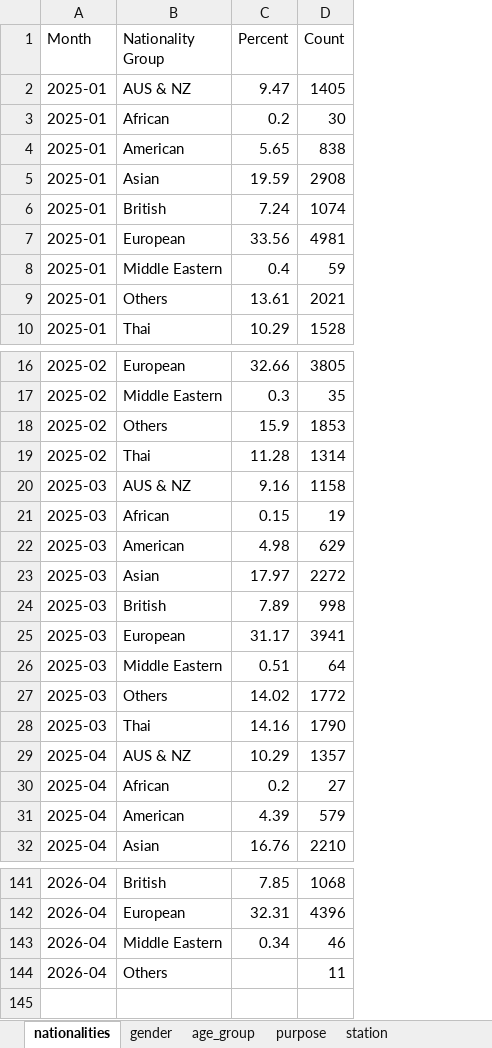
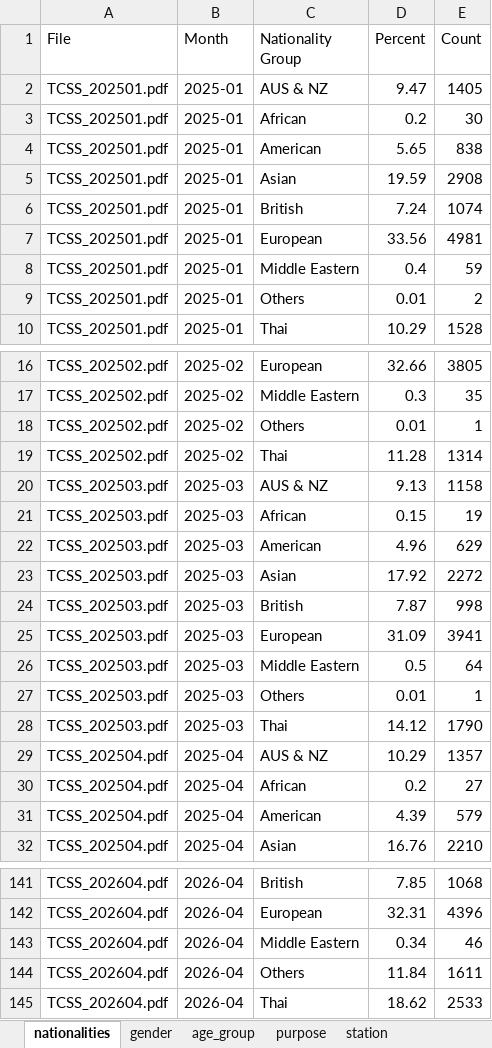
Before and after one commit to Siripong636/TCSS-Dashboard-DV-, an Excel workbook: extra_tcss.xlsx, sheet nationalities, drawn as a sheet; only a part is shown, gaps mark what is left out; values as stored, in another font and other column widths than the file's, no borders; addresses are those after the commit; the diff covers the shown part only; the diff names each change by its address in the sheet, - before the commit and + after, or states it on an @@ line.

```diff
--- a/extra_tcss.xlsx (sheet nationalities)
+++ b/extra_tcss.xlsx (sheet nationalities)
+column A (File), rows 2-10: all TCSS_202501.pdf; rows 16-32: TCSS_202502.pdf | TCSS_202502.pdf | TCSS_202502.pdf | TCSS_202502.pdf | TCSS_202503.pdf | TCSS_202503.pdf | TCSS_202503.pdf | TCSS_202503.pdf | TCSS_202503.pdf | TCSS_202503.pdf | TCSS_202503.pdf | TCSS_202503.pdf | TCSS_202503.pdf | TCSS_202504.pdf | TCSS_202504.pdf | TCSS_202504.pdf | TCSS_202504.pdf; rows 141-144: all TCSS_202604.pdf
-D9 (Percent): 13.61
+D9 (Percent): 0.01
-E9 (Count): 2021
+E9 (Count): 2
-D18 (Percent): 15.9
+D18 (Percent): 0.01
-E18 (Count): 1853
+E18 (Count): 1
-D20 (Percent): 9.16
+D20 (Percent): 9.13
-D22 (Percent): 4.98
+D22 (Percent): 4.96
-D23 (Percent): 17.97
+D23 (Percent): 17.92
-D24 (Percent): 7.89
+D24 (Percent): 7.87
-D25 (Percent): 31.17
+D25 (Percent): 31.09
-D26 (Percent): 0.51
+D26 (Percent): 0.5
-D27 (Percent): 14.02
+D27 (Percent): 0.01
-E27 (Count): 1772
+E27 (Count): 1
-D28 (Percent): 14.16
+D28 (Percent): 14.12
-D144 (Percent): (empty)
+D144 (Percent): 11.84
-E144 (Count): 11
+E144 (Count): 1611
+row 145: TCSS_202604.pdf | 2026-04 | Thai | 18.62 | 2533
```
Also changed, not shown: 18 edited cells elsewhere in this sheet, sheet station, sheet age_group, sheet purpose, sheet gender, other sheet tabs, Summary Complaint.xlsx, clean_tcss_rating.xlsx, 7 other files.
